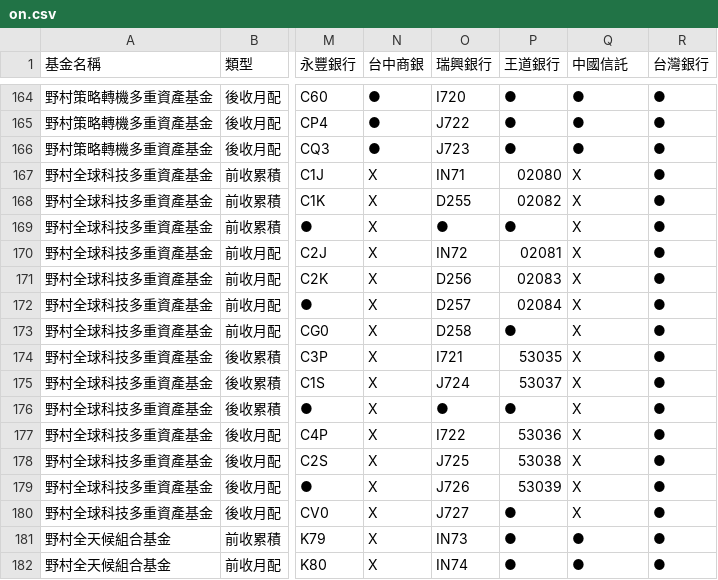
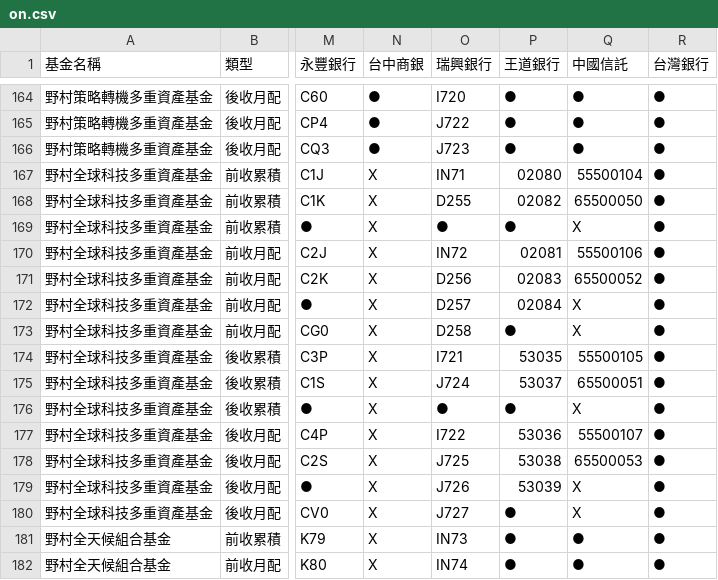
Before and after one commit to Nomucod/team1, a CSV file: on.csv, drawn as a sheet; only a part is shown, gaps mark what is left out; the diff names each change by its address in the sheet, - before the commit and + after, or states it on an @@ line.

```diff
--- a/on.csv
+++ b/on.csv
-Q167 (中國信託): X
+Q167 (中國信託): 55500104
-Q168 (中國信託): X
+Q168 (中國信託): 65500050
-Q170 (中國信託): X
+Q170 (中國信託): 55500106
-Q171 (中國信託): X
+Q171 (中國信託): 65500052
-Q174 (中國信託): X
+Q174 (中國信託): 55500105
-Q175 (中國信託): X
+Q175 (中國信託): 65500051
-Q177 (中國信託): X
+Q177 (中國信託): 55500107
-Q178 (中國信託): X
+Q178 (中國信託): 65500053
```
Also changed, not shown: off4.csv.
